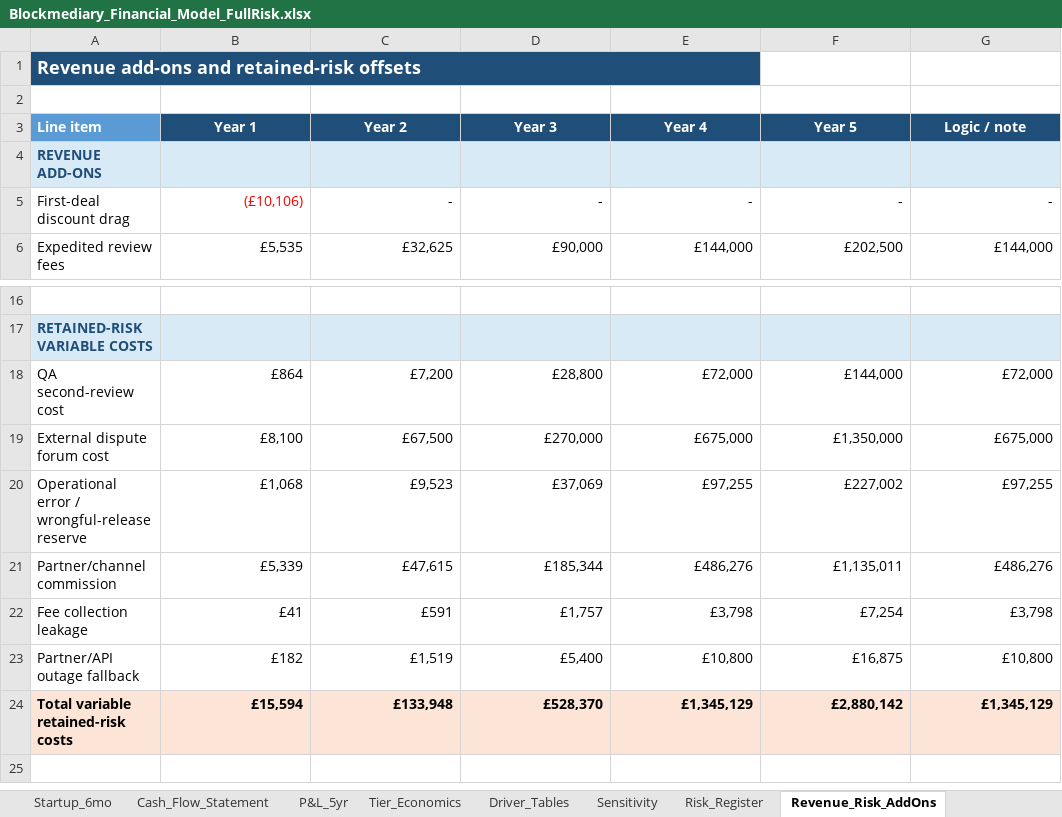
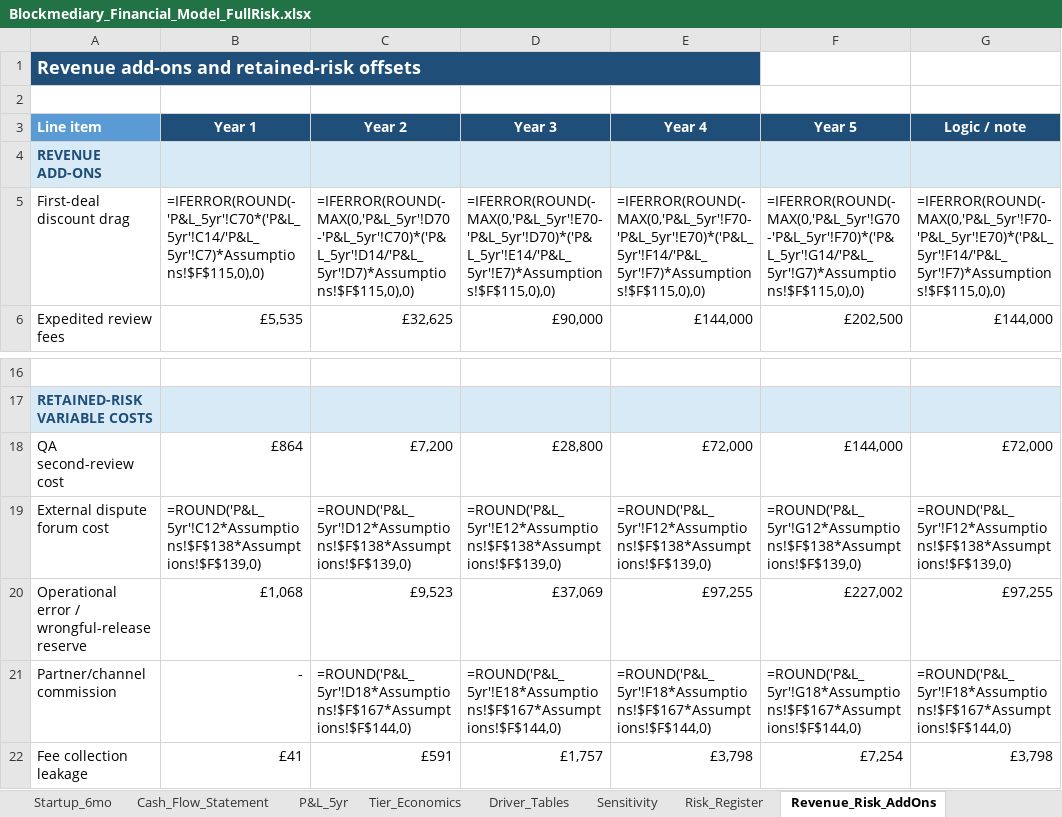
Before and after one commit to nchengg/BlockMed, an Excel workbook: financial-projections/Blockmediary_Financial_Model_FullRisk.xlsx, sheet Revenue_Risk_AddOns, drawn as a sheet; only a part is shown, gaps mark what is left out; the shorter side is filled out with more unchanged rows; values as stored, in another font and other column widths than the file's, no borders; formulas without a stored value are shown as written; the diff names each change by its address in the sheet, - before the commit and + after, or states it on an @@ line.

```diff
--- a/financial-projections/Blockmediary_Financial_Model_FullRisk.xlsx (sheet Revenue_Risk_AddOns)
+++ b/financial-projections/Blockmediary_Financial_Model_FullRisk.xlsx (sheet Revenue_Risk_AddOns)
-B5 (Year 1): (£10,106)
+B5 (Year 1): =IFERROR(ROUND(-'P&L_5yr'!C70*('P&L_5yr'!C14/'P&L_5yr'!C7)*Assumptions!$F$115,0),0)
-B5 text colour: #FF0000
+B5 text colour: black
-C5 (Year 2): -
+C5 (Year 2): =IFERROR(ROUND(-MAX(0,'P&L_5yr'!D70-'P&L_5yr'!C70)*('P&L_5yr'!D14/'P&L_5yr'!D7)*Assumptions!$F$115,0),0)
-D5 (Year 3): -
+D5 (Year 3): =IFERROR(ROUND(-MAX(0,'P&L_5yr'!E70-'P&L_5yr'!D70)*('P&L_5yr'!E14/'P&L_5yr'!E7)*Assumptions!$F$115,0),0)
-E5 (Year 4): -
+E5 (Year 4): =IFERROR(ROUND(-MAX(0,'P&L_5yr'!F70-'P&L_5yr'!E70)*('P&L_5yr'!F14/'P&L_5yr'!F7)*Assumptions!$F$115,0),0)
-F5 (Year 5): -
+F5 (Year 5): =IFERROR(ROUND(-MAX(0,'P&L_5yr'!G70-'P&L_5yr'!F70)*('P&L_5yr'!G14/'P&L_5yr'!G7)*Assumptions!$F$115,0),0)
-G5 (Logic / note): -
+G5 (Logic / note): =IFERROR(ROUND(-MAX(0,'P&L_5yr'!F70-'P&L_5yr'!E70)*('P&L_5yr'!F14/'P&L_5yr'!F7)*Assumptions!$F$115,0),0)
-B19 (Year 1): £8,100
+B19 (Year 1): =ROUND('P&L_5yr'!C12*Assumptions!$F$138*Assumptions!$F$139,0)
-C19 (Year 2): £67,500
+C19 (Year 2): =ROUND('P&L_5yr'!D12*Assumptions!$F$138*Assumptions!$F$139,0)
-D19 (Year 3): £270,000
+D19 (Year 3): =ROUND('P&L_5yr'!E12*Assumptions!$F$138*Assumptions!$F$139,0)
-E19 (Year 4): £675,000
+E19 (Year 4): =ROUND('P&L_5yr'!F12*Assumptions!$F$138*Assumptions!$F$139,0)
-F19 (Year 5): £1,350,000
+F19 (Year 5): =ROUND('P&L_5yr'!G12*Assumptions!$F$138*Assumptions!$F$139,0)
-G19 (Logic / note): £675,000
+G19 (Logic / note): =ROUND('P&L_5yr'!F12*Assumptions!$F$138*Assumptions!$F$139,0)
-B21 (Year 1): £5,339
+B21 (Year 1): -
-C21 (Year 2): £47,615
+C21 (Year 2): =ROUND('P&L_5yr'!D18*Assumptions!$F$167*Assumptions!$F$144,0)
-D21 (Year 3): £185,344
+D21 (Year 3): =ROUND('P&L_5yr'!E18*Assumptions!$F$167*Assumptions!$F$144,0)
-E21 (Year 4): £486,276
+E21 (Year 4): =ROUND('P&L_5yr'!F18*Assumptions!$F$167*Assumptions!$F$144,0)
-F21 (Year 5): £1,135,011
+F21 (Year 5): =ROUND('P&L_5yr'!G18*Assumptions!$F$167*Assumptions!$F$144,0)
-G21 (Logic / note): £486,276
+G21 (Logic / note): =ROUND('P&L_5yr'!F18*Assumptions!$F$167*Assumptions!$F$144,0)
```
Also changed, not shown: sheet Assumptions, sheet README, 1 other file.
